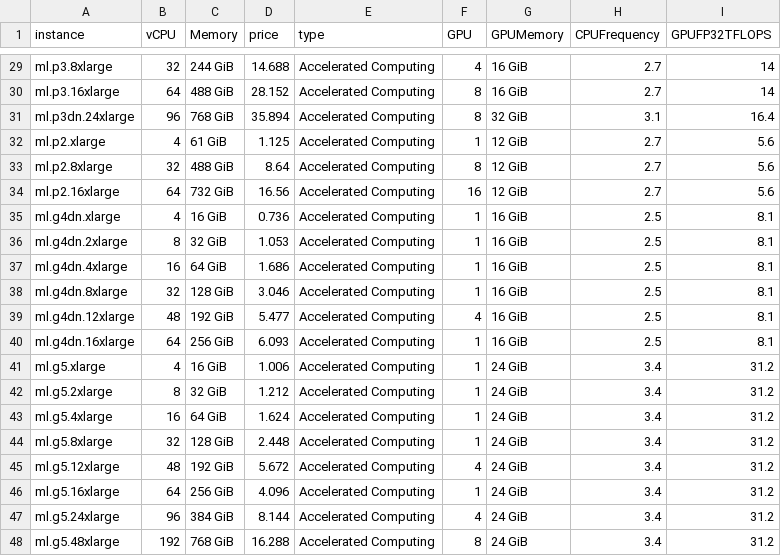
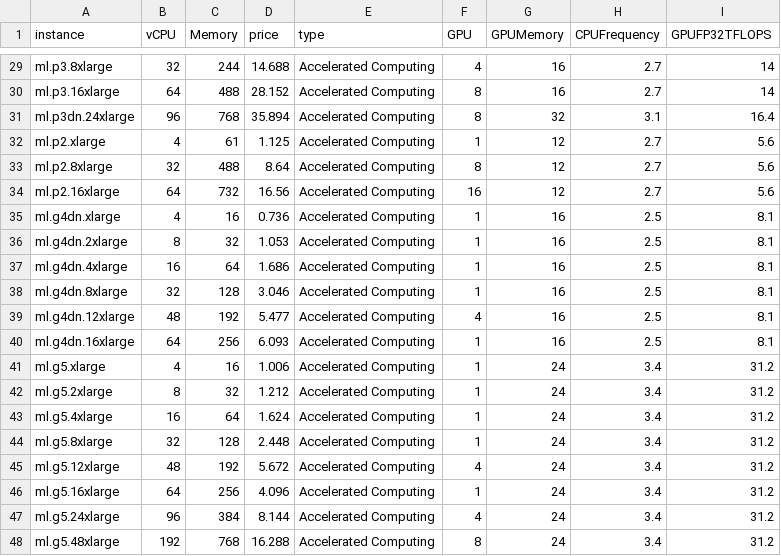
Before and after one commit to talesa/syne-tune, a CSV file: syne_tune/backend/sagemaker_backend/instance-types-cost.csv, drawn as a sheet; only a part is shown, gaps mark what is left out; the diff covers the shown part only; the diff names each change by its address in the sheet, - before the commit and + after, or states it on an @@ line.

```diff
--- a/syne_tune/backend/sagemaker_backend/instance-types-cost.csv
+++ b/syne_tune/backend/sagemaker_backend/instance-types-cost.csv
-C29 (Memory): 244 GiB
+C29 (Memory): 244
-G29:G30 (GPUMemory): 16 GiB
+G29:G30 (GPUMemory): 16
-C30 (Memory): 488 GiB
+C30 (Memory): 488
-C31 (Memory): 768 GiB
+C31 (Memory): 768
-G31 (GPUMemory): 32 GiB
+G31 (GPUMemory): 32
-C32 (Memory): 61 GiB
+C32 (Memory): 61
-G32:G34 (GPUMemory): 12 GiB
+G32:G34 (GPUMemory): 12
-C33 (Memory): 488 GiB
+C33 (Memory): 488
-C34 (Memory): 732 GiB
+C34 (Memory): 732
-C35 (Memory): 16 GiB
+C35 (Memory): 16
-G35:G40 (GPUMemory): 16 GiB
+G35:G40 (GPUMemory): 16
-C36 (Memory): 32 GiB
+C36 (Memory): 32
-C37 (Memory): 64 GiB
+C37 (Memory): 64
-C38 (Memory): 128 GiB
+C38 (Memory): 128
-C39 (Memory): 192 GiB
+C39 (Memory): 192
-C40 (Memory): 256 GiB
+C40 (Memory): 256
-C41 (Memory): 16 GiB
+C41 (Memory): 16
-G41:G48 (GPUMemory): 24 GiB
+G41:G48 (GPUMemory): 24
-C42 (Memory): 32 GiB
+C42 (Memory): 32
-C43 (Memory): 64 GiB
+C43 (Memory): 64
-C44 (Memory): 128 GiB
+C44 (Memory): 128
-C45 (Memory): 192 GiB
+C45 (Memory): 192
-C46 (Memory): 256 GiB
+C46 (Memory): 256
-C47 (Memory): 384 GiB
+C47 (Memory): 384
-C48 (Memory): 768 GiB
+C48 (Memory): 768
```
Also changed, not shown: 29 edited cells elsewhere in this file, 1 other file.
